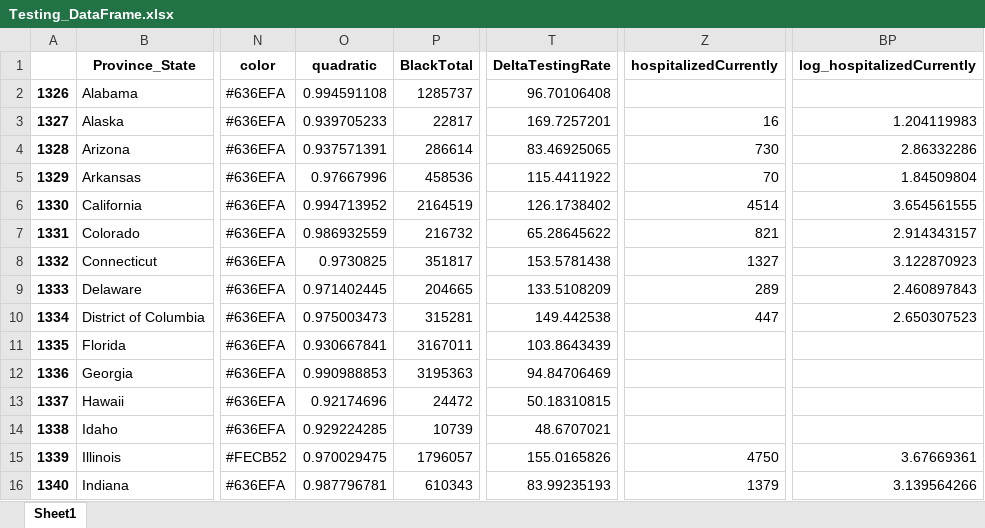
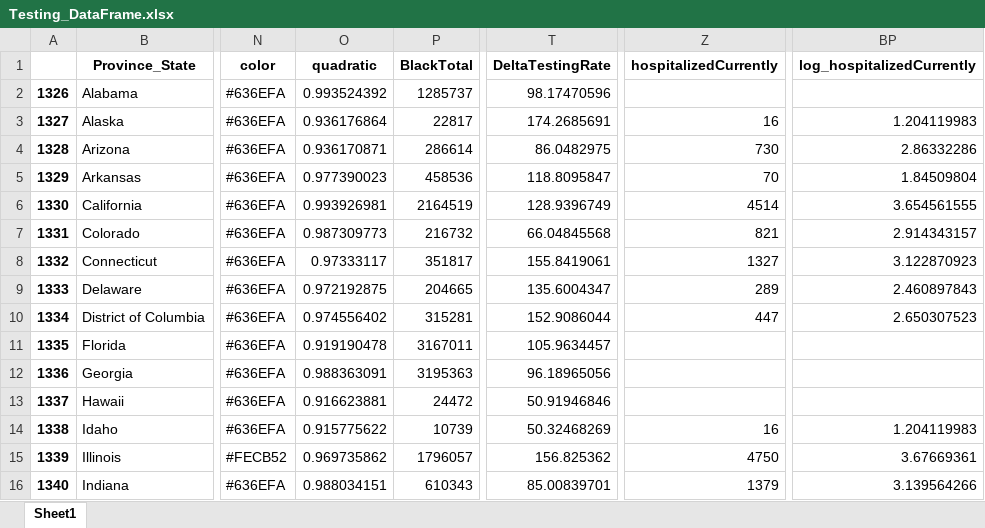
Before and after one commit to Rush-Quality-Analytics/SupplyDemand-ExtraAnalytics, an Excel workbook: DataUpdate/data/Testing_DataFrame.xlsx, sheet Sheet1, drawn as a sheet; only a part is shown, gaps mark what is left out; values as stored, in another font and other column widths than the file's, no borders; the diff covers the shown part only; the diff names each change by its address in the sheet, - before the commit and + after, or states it on an @@ line.

Commit message:
updated data -KL

```diff
--- a/DataUpdate/data/Testing_DataFrame.xlsx (sheet Sheet1)
+++ b/DataUpdate/data/Testing_DataFrame.xlsx (sheet Sheet1)
-O2 (quadratic): 0.994591108
+O2 (quadratic): 0.993524392
-T2 (DeltaTestingRate): 96.70106408
+T2 (DeltaTestingRate): 98.17470596
-O3 (quadratic): 0.939705233
+O3 (quadratic): 0.936176864
-T3 (DeltaTestingRate): 169.7257201
+T3 (DeltaTestingRate): 174.2685691
-O4 (quadratic): 0.937571391
+O4 (quadratic): 0.936170871
-T4 (DeltaTestingRate): 83.46925065
+T4 (DeltaTestingRate): 86.0482975
-O5 (quadratic): 0.97667996
+O5 (quadratic): 0.977390023
-T5 (DeltaTestingRate): 115.4411922
+T5 (DeltaTestingRate): 118.8095847
-O6 (quadratic): 0.994713952
+O6 (quadratic): 0.993926981
-T6 (DeltaTestingRate): 126.1738402
+T6 (DeltaTestingRate): 128.9396749
-O7 (quadratic): 0.986932559
+O7 (quadratic): 0.987309773
-T7 (DeltaTestingRate): 65.28645622
+T7 (DeltaTestingRate): 66.04845568
-O8 (quadratic): 0.9730825
+O8 (quadratic): 0.97333117
-T8 (DeltaTestingRate): 153.5781438
+T8 (DeltaTestingRate): 155.8419061
-O9 (quadratic): 0.971402445
+O9 (quadratic): 0.972192875
-T9 (DeltaTestingRate): 133.5108209
+T9 (DeltaTestingRate): 135.6004347
-O10 (quadratic): 0.975003473
+O10 (quadratic): 0.974556402
-T10 (DeltaTestingRate): 149.442538
+T10 (DeltaTestingRate): 152.9086044
-O11 (quadratic): 0.930667841
+O11 (quadratic): 0.919190478
-T11 (DeltaTestingRate): 103.8643439
+T11 (DeltaTestingRate): 105.9634457
-O12 (quadratic): 0.990988853
+O12 (quadratic): 0.988363091
-T12 (DeltaTestingRate): 94.84706469
+T12 (DeltaTestingRate): 96.18965056
-O13 (quadratic): 0.92174696
+O13 (quadratic): 0.916623881
-T13 (DeltaTestingRate): 50.18310815
+T13 (DeltaTestingRate): 50.91946846
-O14 (quadratic): 0.929224285
+O14 (quadratic): 0.915775622
-T14 (DeltaTestingRate): 48.6707021
+T14 (DeltaTestingRate): 50.32468269
-Z14 (hospitalizedCurrently): (empty)
+Z14 (hospitalizedCurrently): 16
-BP14 (log_hospitalizedCurrently): (empty)
+BP14 (log_hospitalizedCurrently): 1.204119983
-O15 (quadratic): 0.970029475
+O15 (quadratic): 0.969735862
-T15 (DeltaTestingRate): 155.0165826
+T15 (DeltaTestingRate): 156.825362
-O16 (quadratic): 0.987796781
+O16 (quadratic): 0.988034151
-T16 (DeltaTestingRate): 83.99235193
+T16 (DeltaTestingRate): 85.00839701
```
Also changed, not shown: 74 edited cells elsewhere in this sheet, Testing_Analytics/data/Testing_DataFrame.xlsx, 15 other files.
